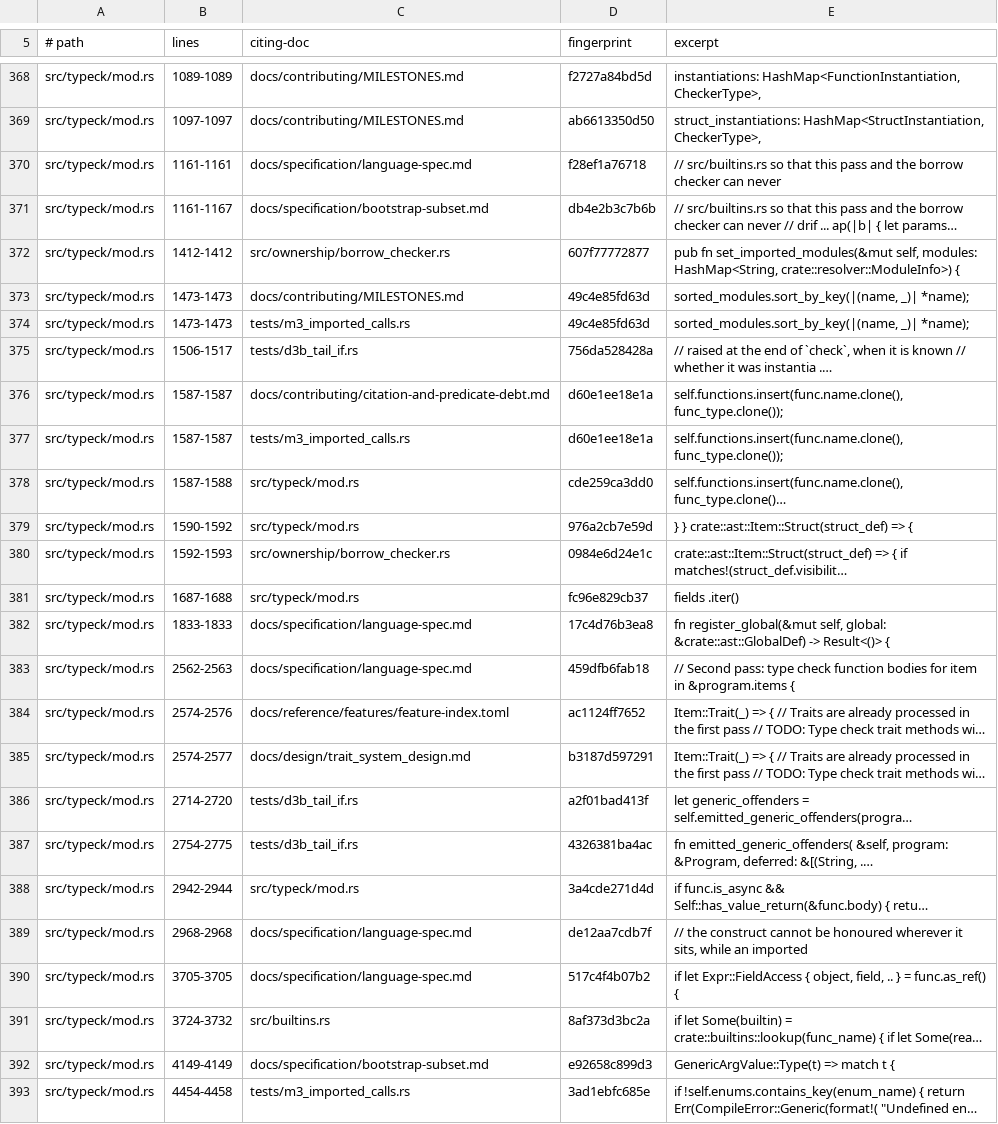
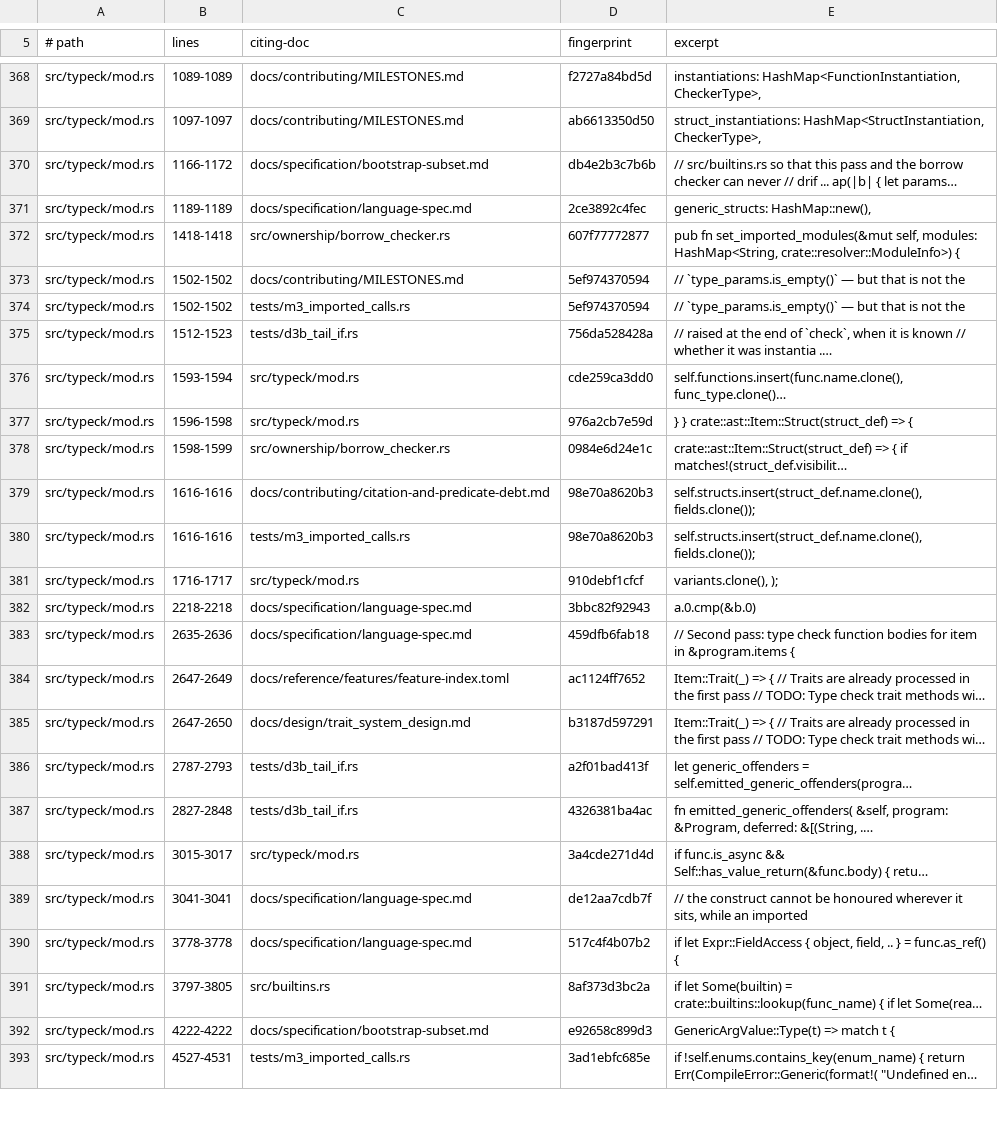
Before and after one commit to labforadvancedstudy/palladium-a, a TSV file: docs/citation-pins.tsv, drawn as a sheet; only a part is shown, gaps mark what is left out; long unchanged cells end in …; removed rows and columns are numbered as before the commit, all else as after; the diff covers the shown part only; the diff names each change by its address in the sheet, - before the commit and + after, or states it on an @@ line.

```diff
--- a/docs/citation-pins.tsv
+++ b/docs/citation-pins.tsv
-row 370: src/typeck/mod.rs | 1161-1161 | docs/specification/language-spec.md | f28ef1a76718 | // src/builtins.rs so that this pass and the borrow checker can never
-B370 (lines): 1161-1167
+B370 (lines): 1166-1172
+row 371: src/typeck/mod.rs | 1189-1189 | docs/specification/language-spec.md | 2ce3892c4fec | generic_structs: HashMap::new(),
-B372 (lines): 1412-1412
+B372 (lines): 1418-1418
-B373:B374 (lines): 1473-1473
+B373:B374 (lines): 1502-1502
-D373:D374 (fingerprint): 49c4e85fd63d
+D373:D374 (fingerprint): 5ef974370594
-E373:E374 (excerpt): sorted_modules.sort_by_key(|(name, _)| *name);
+E373:E374 (excerpt): // `type_params.is_empty()` — but that is not the
-B375 (lines): 1506-1517
+B375 (lines): 1512-1523
-row 376: src/typeck/mod.rs | 1587-1587 | docs/contributing/citation-and-predicate-debt.md | d60e1ee18e1a | self.functions.insert(func.name.clone(), func_type.clone());
-row 377: src/typeck/mod.rs | 1587-1587 | tests/m3_imported_calls.rs | d60e1ee18e1a | self.functions.insert(func.name.clone(), func_type.clone());
-B376 (lines): 1587-1588
+B376 (lines): 1593-1594
-B377 (lines): 1590-1592
+B377 (lines): 1596-1598
-B378 (lines): 1592-1593
+B378 (lines): 1598-1599
+row 379: src/typeck/mod.rs | 1616-1616 | docs/contributing/citation-and-predicate-debt.md | 98e70a8620b3 | self.structs.insert(struct_def.name.clone(), fields.clone());
+row 380: src/typeck/mod.rs | 1616-1616 | tests/m3_imported_calls.rs | 98e70a8620b3 | self.structs.insert(struct_def.name.clone(), fields.clone());
-B381 (lines): 1687-1688
+B381 (lines): 1716-1717
-D381 (fingerprint): fc96e829cb37
+D381 (fingerprint): 910debf1cfcf
-E381 (excerpt): fields .iter()
+E381 (excerpt): variants.clone(), );
-B382 (lines): 1833-1833
+B382 (lines): 2218-2218
-D382 (fingerprint): 17c4d76b3ea8
+D382 (fingerprint): 3bbc82f92943
-E382 (excerpt): fn register_global(&mut self, global: &crate::ast::GlobalDef) -> Result<()> {
+E382 (excerpt): a.0.cmp(&b.0)
-B383 (lines): 2562-2563
+B383 (lines): 2635-2636
-B384 (lines): 2574-2576
+B384 (lines): 2647-2649
-B385 (lines): 2574-2577
+B385 (lines): 2647-2650
-B386 (lines): 2714-2720
+B386 (lines): 2787-2793
-B387 (lines): 2754-2775
+B387 (lines): 2827-2848
-B388 (lines): 2942-2944
+B388 (lines): 3015-3017
-B389 (lines): 2968-2968
+B389 (lines): 3041-3041
-B390 (lines): 3705-3705
+B390 (lines): 3778-3778
-B391 (lines): 3724-3732
+B391 (lines): 3797-3805
-B392 (lines): 4149-4149
+B392 (lines): 4222-4222
-B393 (lines): 4454-4458
+B393 (lines): 4527-4531
```
Also changed, not shown: 1 added row, 1 removed row and 41 edited cells elsewhere in this file, 28 other files.
